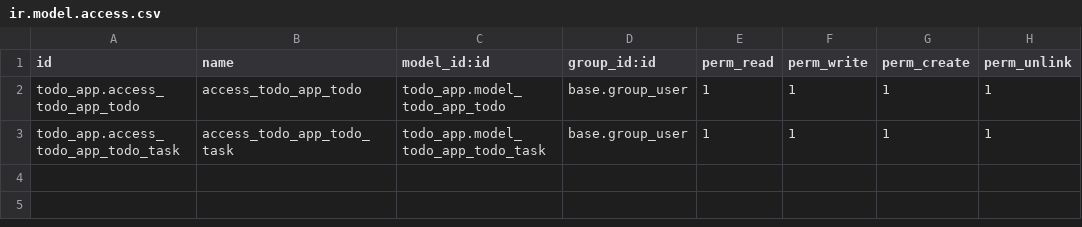
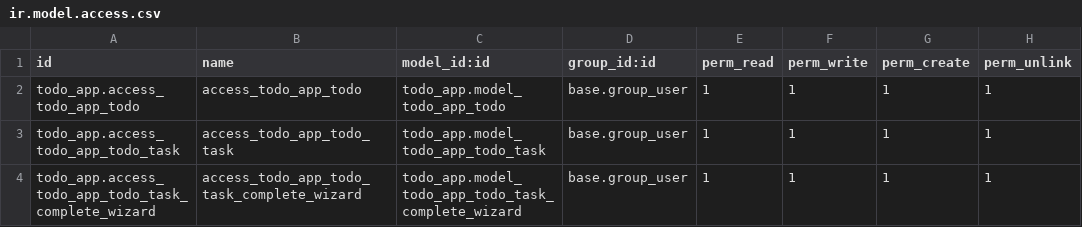
Before and after one commit to Bhabishworgrg/helpdesk-system, a CSV file: modules/todo_app/security/ir.model.access.csv, drawn as a sheet.

Commit message:
Fix task completing issue

```diff
--- a/modules/todo_app/security/ir.model.access.csv
+++ b/modules/todo_app/security/ir.model.access.csv
@@ -3 +3,2 @@ todo_app.access_todo_app_todo,access_todo_app_todo,todo_app.model_todo_app_todo,
 todo_app.access_todo_app_todo_task,access_todo_app_todo_task,todo_app.model_todo_app_todo_task,base.group_user,1,1,1,1
+todo_app.access_todo_app_todo_task_complete_wizard,access_todo_app_todo_task_complete_wizard,todo_app.model_todo_app_todo_task_complete_wizard,base.group_user,1,1,1,1
```
Also changed, not shown: 1 other file.
